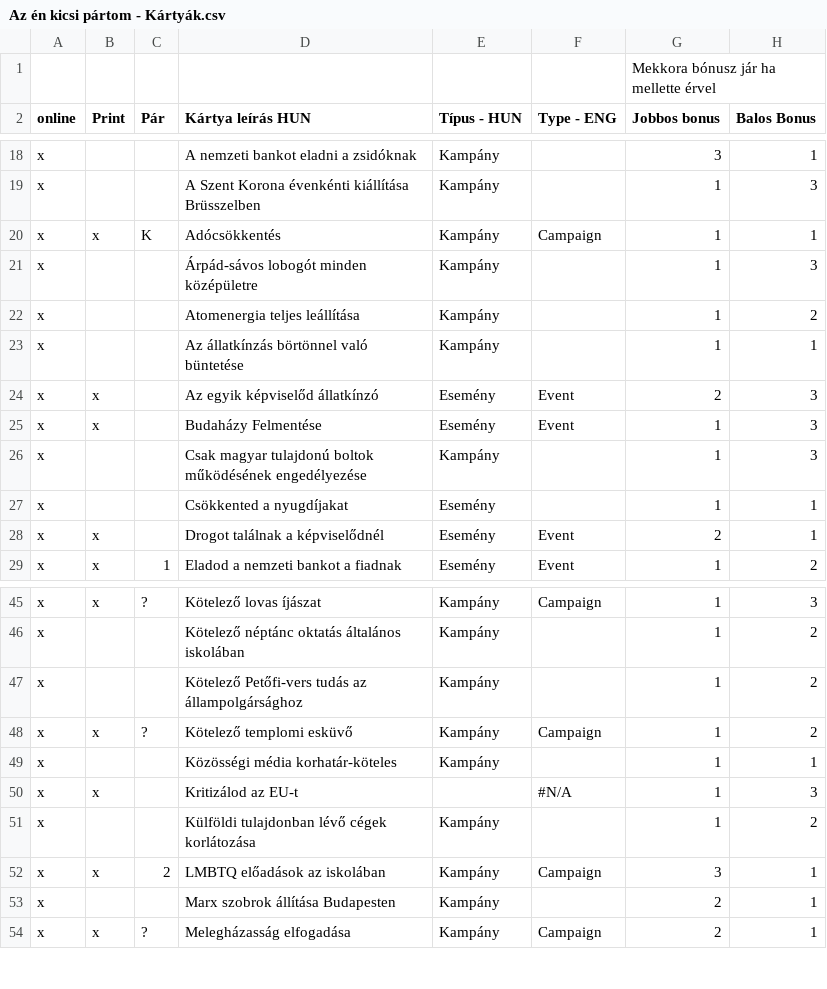
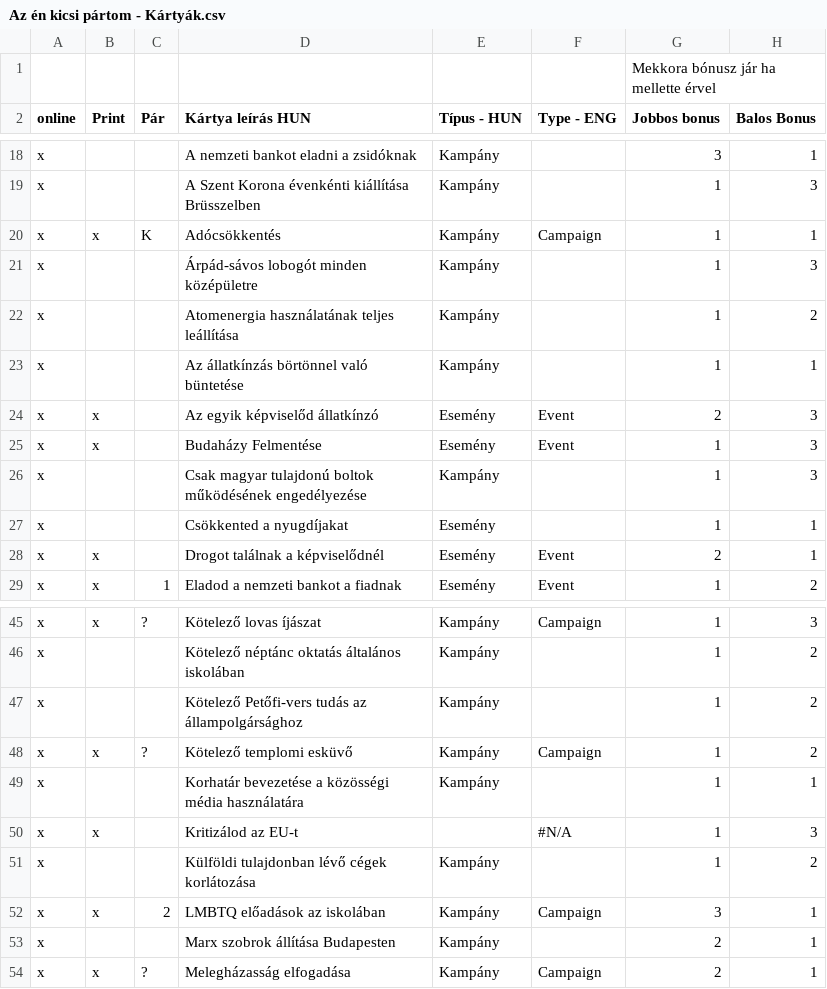
Before and after one commit to csipapicsa/MyLittleParty, a CSV file: Az én kicsi pártom - Kártyák.csv, drawn as a sheet; only a part is shown, gaps mark what is left out; the diff names each change by its address in the sheet, - before the commit and + after, or states it on an @@ line.

Commit message:
Update Az én kicsi pártom - Kártyák.csv

```diff
--- a/Az én kicsi pártom - Kártyák.csv
+++ b/Az én kicsi pártom - Kártyák.csv
-D22 (Kártya leírás HUN): Atomenergia teljes leállítása
+D22 (Kártya leírás HUN): Atomenergia használatának teljes leállítása
-D49 (Kártya leírás HUN): Közösségi média korhatár-köteles
+D49 (Kártya leírás HUN): Korhatár bevezetése a közösségi média használatára
```
